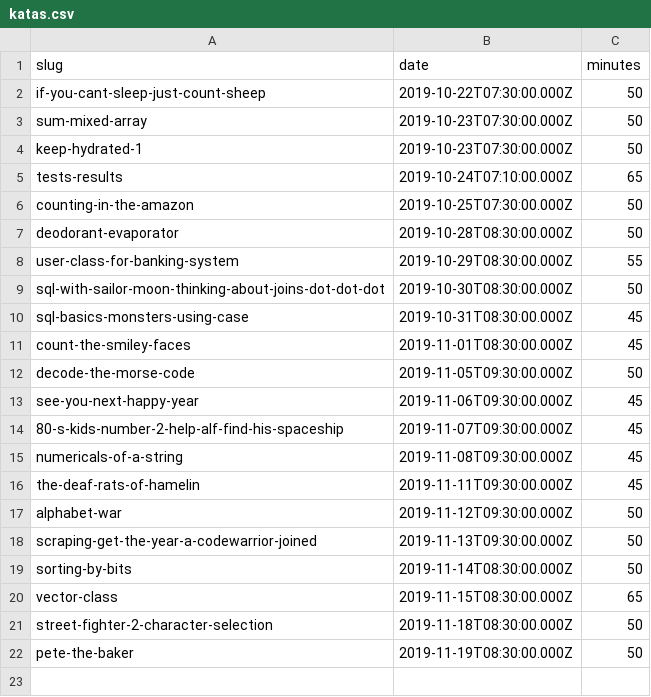
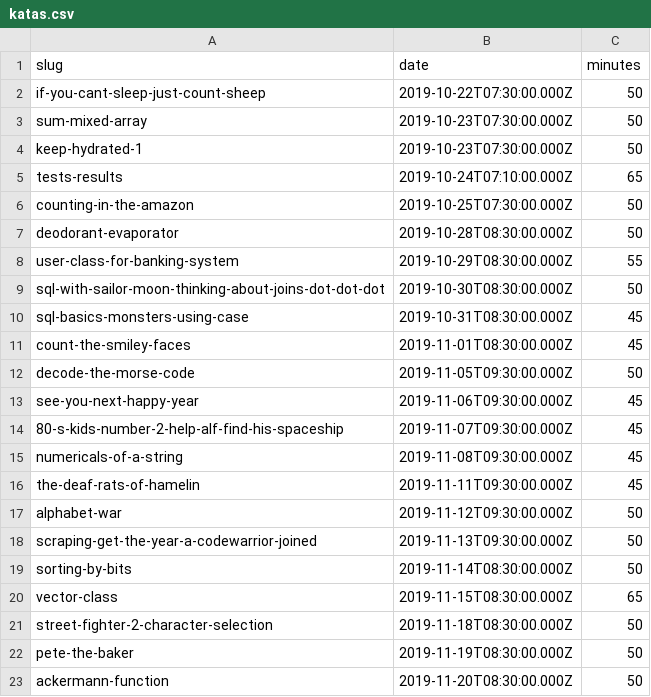
Before and after one commit to agalvezcorell/codewars-kata-student-correction-ih, a CSV file: input/katas.csv, drawn as a sheet; the diff names each change by its address in the sheet, - before the commit and + after, or states it on an @@ line.

```diff
--- a/input/katas.csv
+++ b/input/katas.csv
+row 23: ackermann-function | 2019-11-20T08:30:00.000Z | 50
```
Also changed, not shown: output/output.csv, 2 other files.
